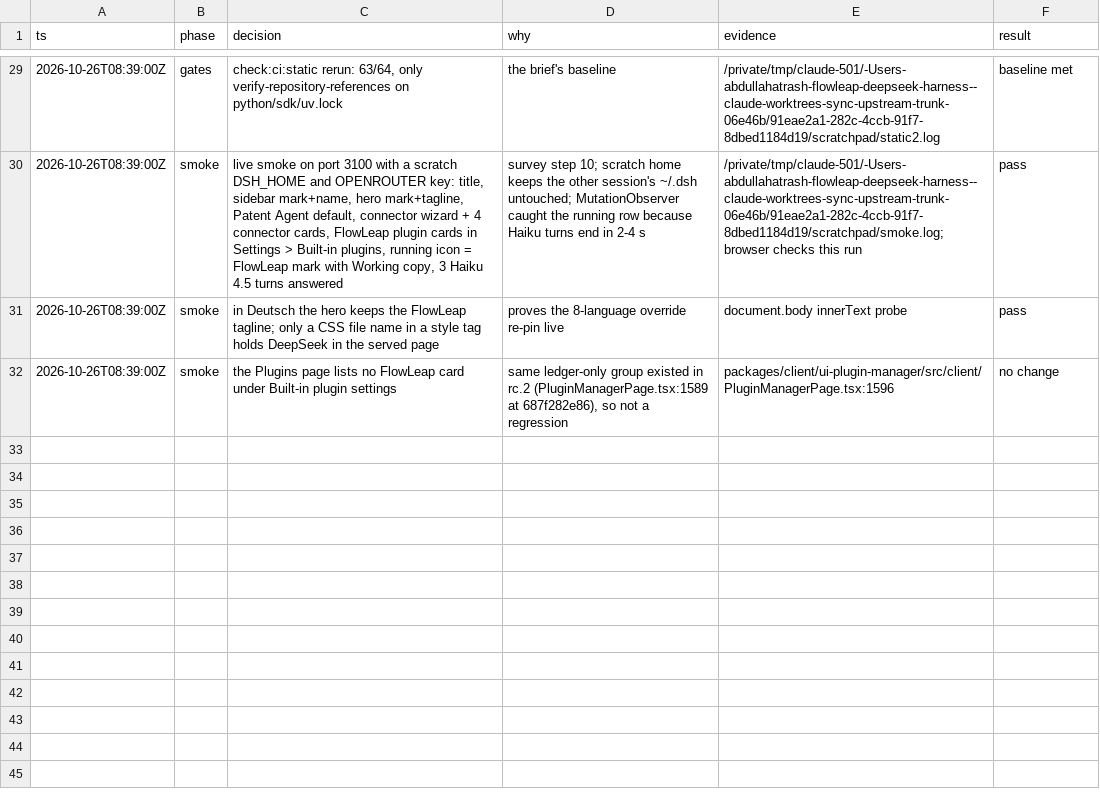
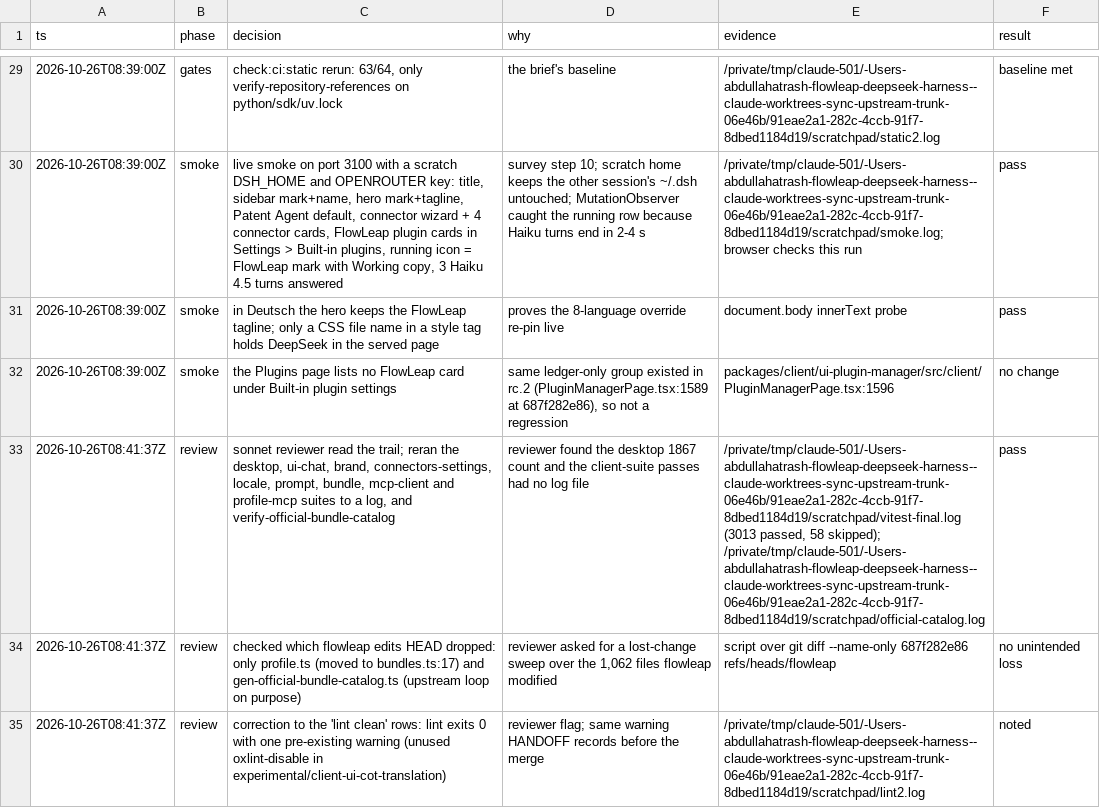
Before and after one commit to flowleap-ai/flowleap-harness, a TSV file: flowleap/docs/2026-10-26-upstream-trunk-sync-decisions.tsv, drawn as a sheet; only a part is shown, gaps mark what is left out; the diff names each change by its address in the sheet, - before the commit and + after, or states it on an @@ line.

Commit message:
docs(flowleap): decision log review rows

```diff
--- a/flowleap/docs/2026-10-26-upstream-trunk-sync-decisions.tsv
+++ b/flowleap/docs/2026-10-26-upstream-trunk-sync-decisions.tsv
+row 33: 2026-10-26T08:41:37Z | review | sonnet reviewer read the trail; reran the desktop, ui-chat, brand, connectors-settings, locale, prompt, bundle, mcp-client and profile-mcp suites to a log, and verify-official-bundle-catalog | reviewer found the desktop 1867 count and the client-suite passes had no log file | /private/tmp/claude-501/-Users-abdullahatrash-flowleap-deepseek-harness--claude-worktrees-sync-upstream-trunk-06e46b/91eae2a1-282c-4ccb-91f7-8dbed1184d19/scratchpad/vitest-final.log (3013 passed, 58 skipped); /private/tmp/claude-501/-Users-abdullahatrash-flowleap-deepseek-harness--claude-worktrees-sync-upstream-trunk-06e46b/91eae2a1-282c-4ccb-91f7-8dbed1184d19/scratchpad/official-catalog.log | pass
+row 34: 2026-10-26T08:41:37Z | review | checked which flowleap edits HEAD dropped: only profile.ts (moved to bundles.ts:17) and gen-official-bundle-catalog.ts (upstream loop on purpose) | reviewer asked for a lost-change sweep over the 1,062 files flowleap modified | script over git diff --name-only 687f282e86 refs/heads/flowleap | no unintended loss
+row 35: 2026-10-26T08:41:37Z | review | correction to the 'lint clean' rows: lint exits 0 with one pre-existing warning (unused oxlint-disable in experimental/client-ui-cot-translation) | reviewer flag; same warning HANDOFF records before the merge | /private/tmp/claude-501/-Users-abdullahatrash-flowleap-deepseek-harness--claude-worktrees-sync-upstream-trunk-06e46b/91eae2a1-282c-4ccb-91f7-8dbed1184d19/scratchpad/lint2.log | noted
```
